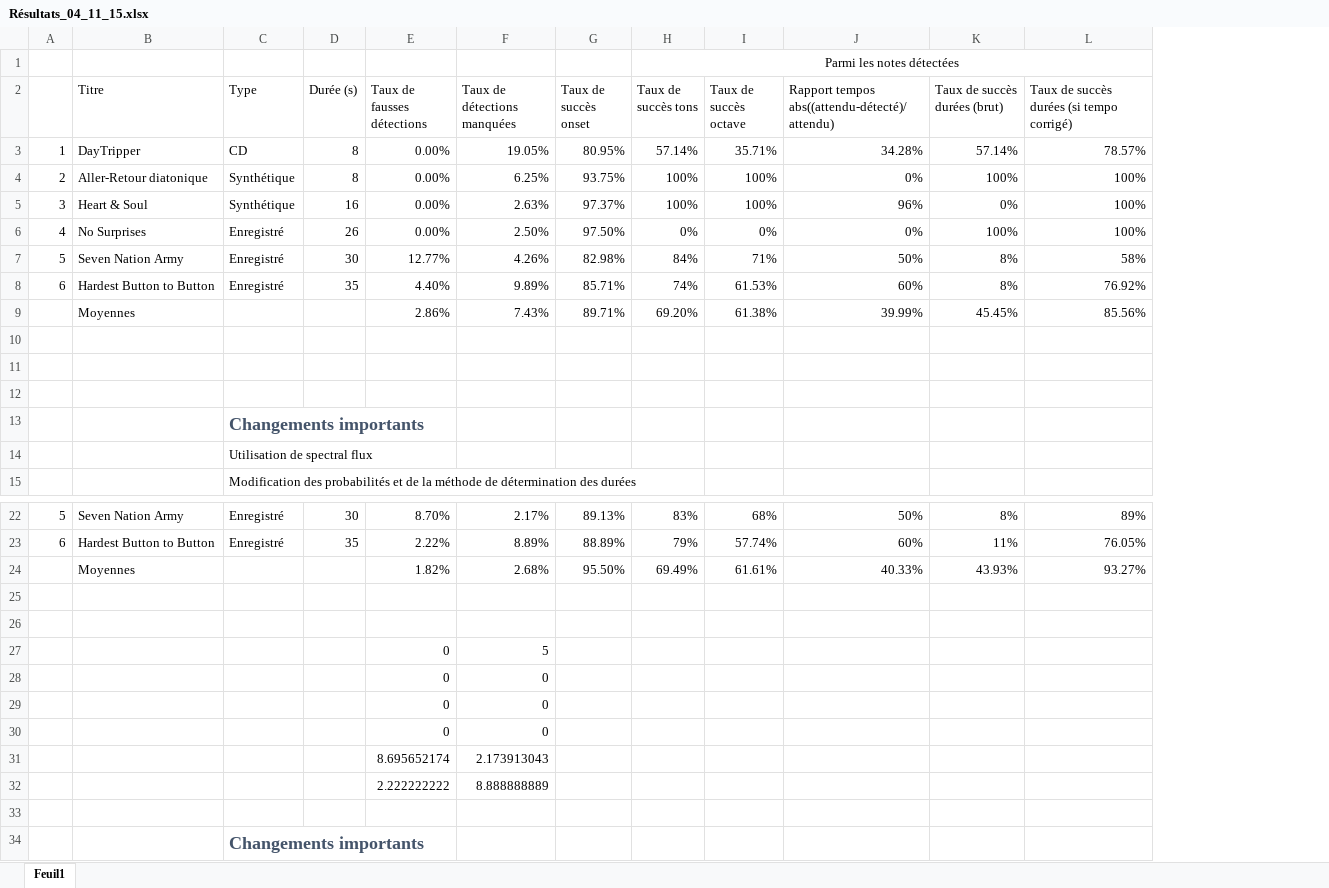
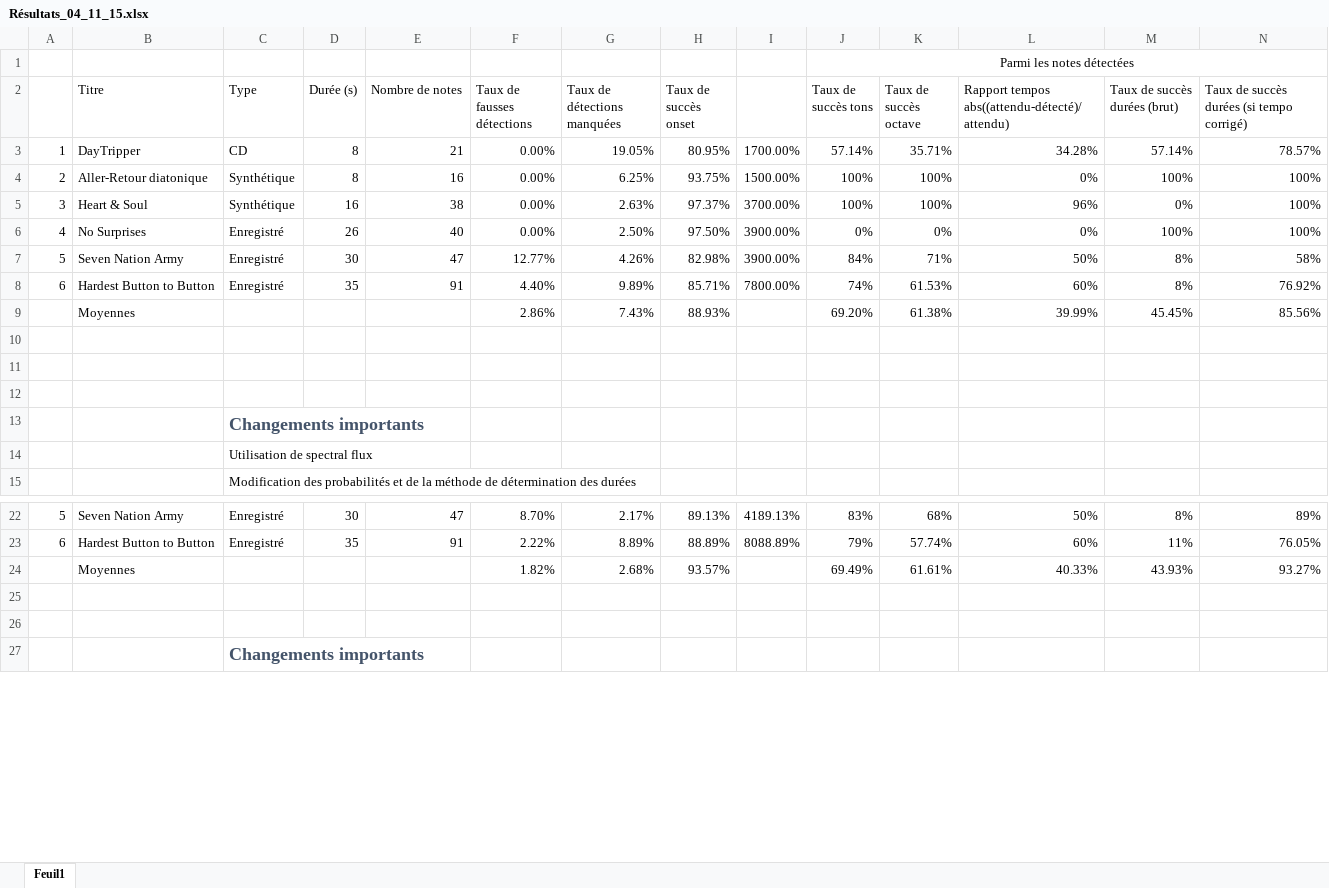
Before and after one commit to the-midge/gentab, an Excel workbook: Docs/Résultats/Résultats_04_11_15.xlsx, sheet Feuil1, drawn as a sheet; only a part is shown, gaps mark what is left out; values as stored, in another font and other column widths than the file's, no borders; conditional formats not drawn; removed rows and columns are numbered as before the commit, all else as after; the diff names each change by its address in the sheet, - before the commit and + after, or states it on an @@ line.

```diff
--- a/Docs/Résultats/Résultats_04_11_15.xlsx (sheet Feuil1)
+++ b/Docs/Résultats/Résultats_04_11_15.xlsx (sheet Feuil1)
+column E (Nombre de notes), rows 3-8: 21 | 16 | 38 | 40 | 47 | 91; rows 22-23: 47 | 91
+column I, rows 3-8: 1700.00% | 1500.00% | 3700.00% | 3900.00% | 3900.00% | 7800.00%; rows 22-23: 4189.13% | 8088.89%
-H9 (Taux de succès onset): 89.71%
+H9 (Taux de succès onset): 88.93%
-H24 (Taux de succès onset): 95.50%
+H24 (Taux de succès onset): 93.57%
-row 26: (empty)
-row 27:  |  |  |  | 0 | 5
-row 28:  |  |  |  | 0 | 0
-row 29:  |  |  |  | 0 | 0
-row 30:  |  |  |  | 0 | 0
-row 31:  |  |  |  | 8.695652174 | 2.173913043
-row 32:  |  |  |  | 2.222222222 | 8.888888889
```
Also changed, not shown: formulas that keep their value, Docs/Résultats/Résultats_03_11_15.xlsx, 1 other file.
